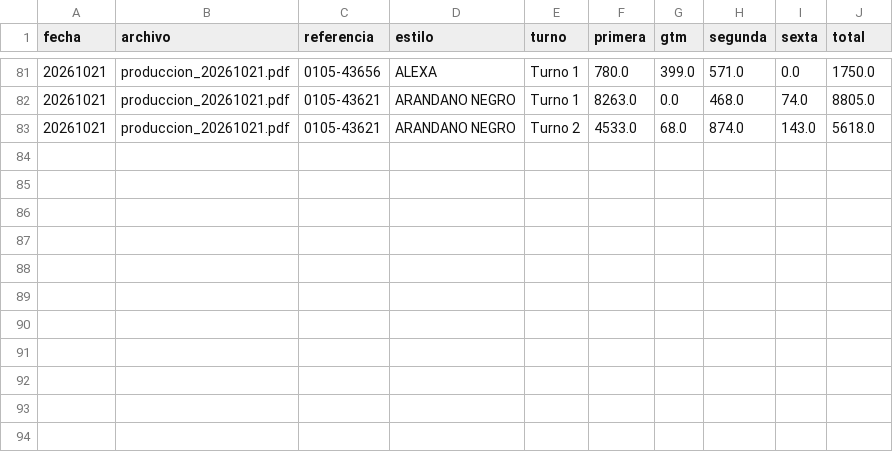
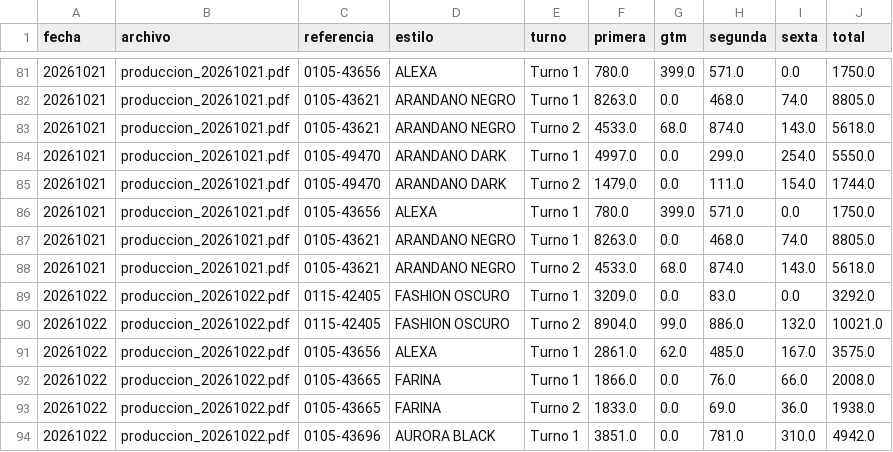
Before and after one commit to fherross3-ops/APP_PAcabado, a CSV file: data/calidad_por_turno.csv, drawn as a sheet; only a part is shown, gaps mark what is left out; the diff names each change by its address in the sheet, - before the commit and + after, or states it on an @@ line.

```diff
--- a/data/calidad_por_turno.csv
+++ b/data/calidad_por_turno.csv
+row 84: 20261021 | produccion_20261021.pdf | 0105-49470 | ARANDANO DARK | Turno 1 | 4997.0 | 0.0 | 299.0 | 254.0 | 5550.0
+row 85: 20261021 | produccion_20261021.pdf | 0105-49470 | ARANDANO DARK | Turno 2 | 1479.0 | 0.0 | 111.0 | 154.0 | 1744.0
+row 86: 20261021 | produccion_20261021.pdf | 0105-43656 | ALEXA | Turno 1 | 780.0 | 399.0 | 571.0 | 0.0 | 1750.0
+row 87: 20261021 | produccion_20261021.pdf | 0105-43621 | ARANDANO NEGRO | Turno 1 | 8263.0 | 0.0 | 468.0 | 74.0 | 8805.0
+row 88: 20261021 | produccion_20261021.pdf | 0105-43621 | ARANDANO NEGRO | Turno 2 | 4533.0 | 68.0 | 874.0 | 143.0 | 5618.0
+row 89: 20261022 | produccion_20261022.pdf | 0115-42405 | FASHION OSCURO | Turno 1 | 3209.0 | 0.0 | 83.0 | 0.0 | 3292.0
+row 90: 20261022 | produccion_20261022.pdf | 0115-42405 | FASHION OSCURO | Turno 2 | 8904.0 | 99.0 | 886.0 | 132.0 | 10021.0
+row 91: 20261022 | produccion_20261022.pdf | 0105-43656 | ALEXA | Turno 1 | 2861.0 | 62.0 | 485.0 | 167.0 | 3575.0
+row 92: 20261022 | produccion_20261022.pdf | 0105-43665 | FARINA | Turno 1 | 1866.0 | 0.0 | 76.0 | 66.0 | 2008.0
+row 93: 20261022 | produccion_20261022.pdf | 0105-43665 | FARINA | Turno 2 | 1833.0 | 0.0 | 69.0 | 36.0 | 1938.0
+row 94: 20261022 | produccion_20261022.pdf | 0105-43696 | AURORA BLACK | Turno 1 | 3851.0 | 0.0 | 781.0 | 310.0 | 4942.0
```
Also changed, not shown: data/calidad_por_referencia.csv, data/reporte_extraccion.csv.
